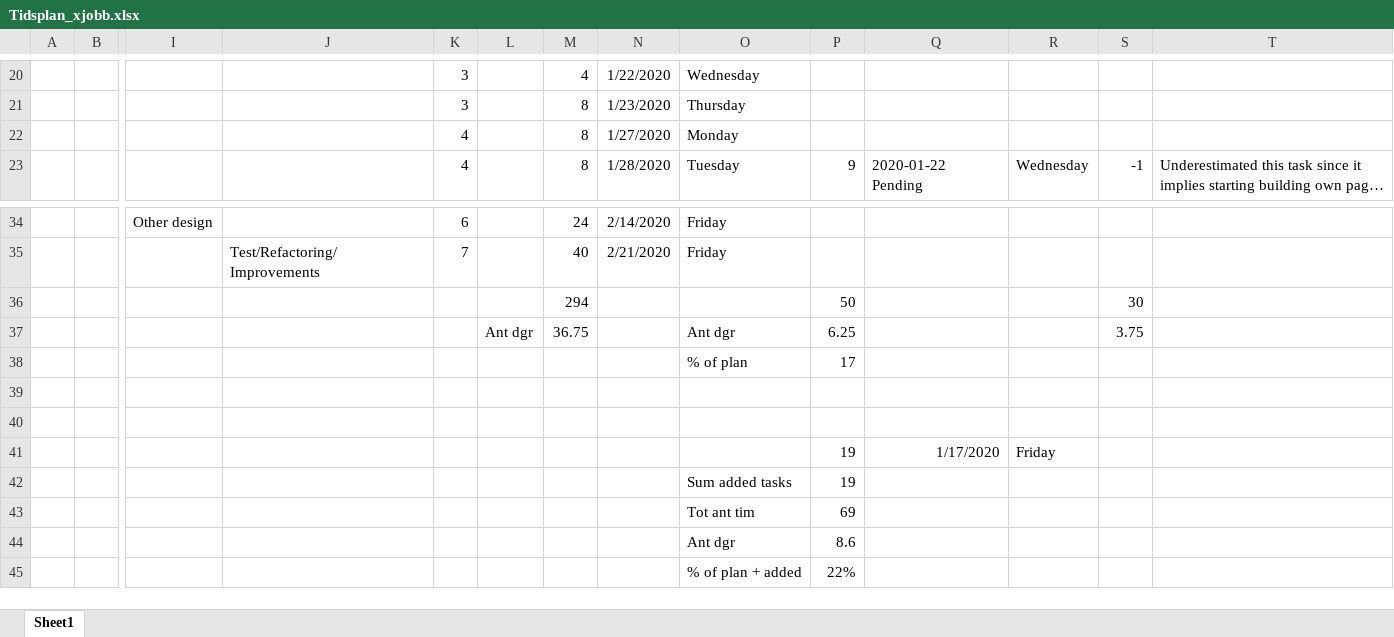
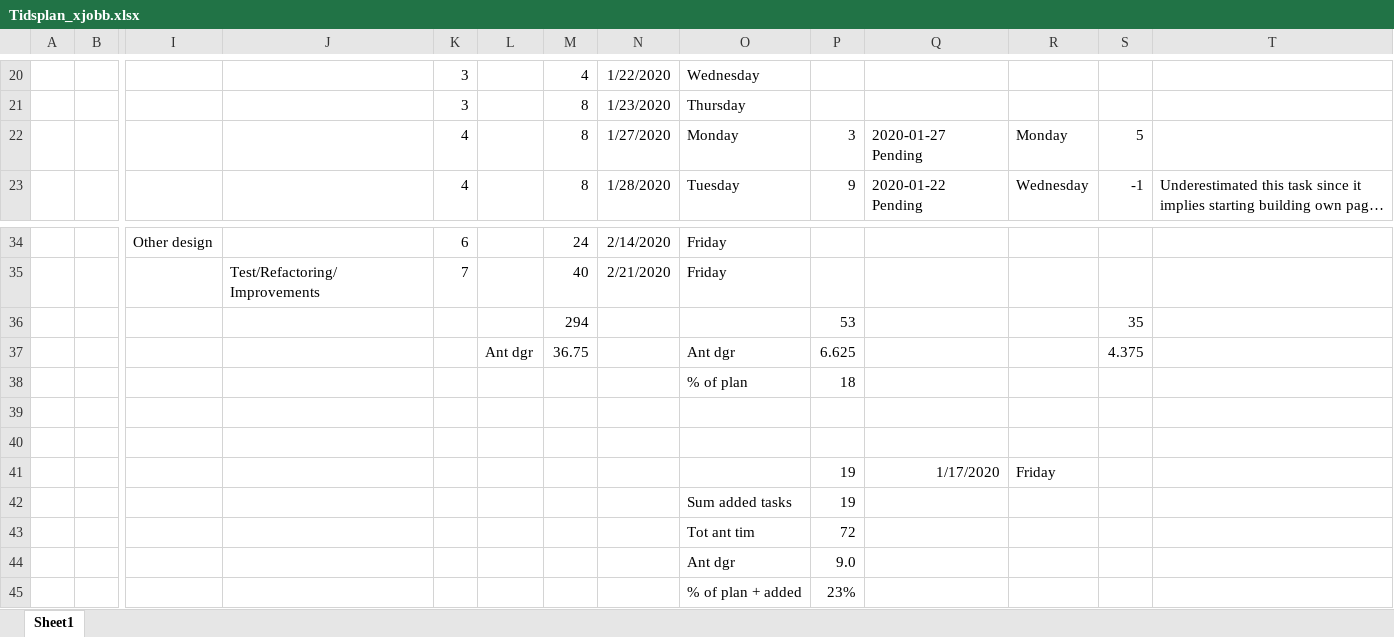
Before and after one commit to carlschlyter/mi_thesis, an Excel workbook: Tidsplan_xjobb.xlsx, sheet Sheet1, drawn as a sheet; only a part is shown, gaps mark what is left out; long unchanged cells end in …; values as stored, in another font and other column widths than the file's, no borders; removed rows and columns are numbered as before the commit, all else as after; rows hold the shown columns only; the diff names each change by its address in the sheet, - before the commit and + after, or states it on an @@ line.

Commit message:
updated tidsplan

```diff
--- a/Tidsplan_xjobb.xlsx (sheet Sheet1)
+++ b/Tidsplan_xjobb.xlsx (sheet Sheet1)
-P22: (empty)
+P22: 3
-Q22: (empty)
+Q22: 2020-01-27 Pending
-R22: (empty)
+R22: Monday
-S22: (empty)
+S22: 5
-row 36:  |  |  |  |  |  | 294 |  |  | 50 |  |  | 30
+row 36:  |  |  |  |  |  | 294 |  |  | 53 |  |  | 35
-P37: 6.25
+P37: 6.625
-S37: 3.75
+S37: 4.375
-P38: 17
+P38: 18
-P43: 69
+P43: 72
-P44: 8.6
+P44: 9.0
-P45: 22%
+P45: 23%
```
